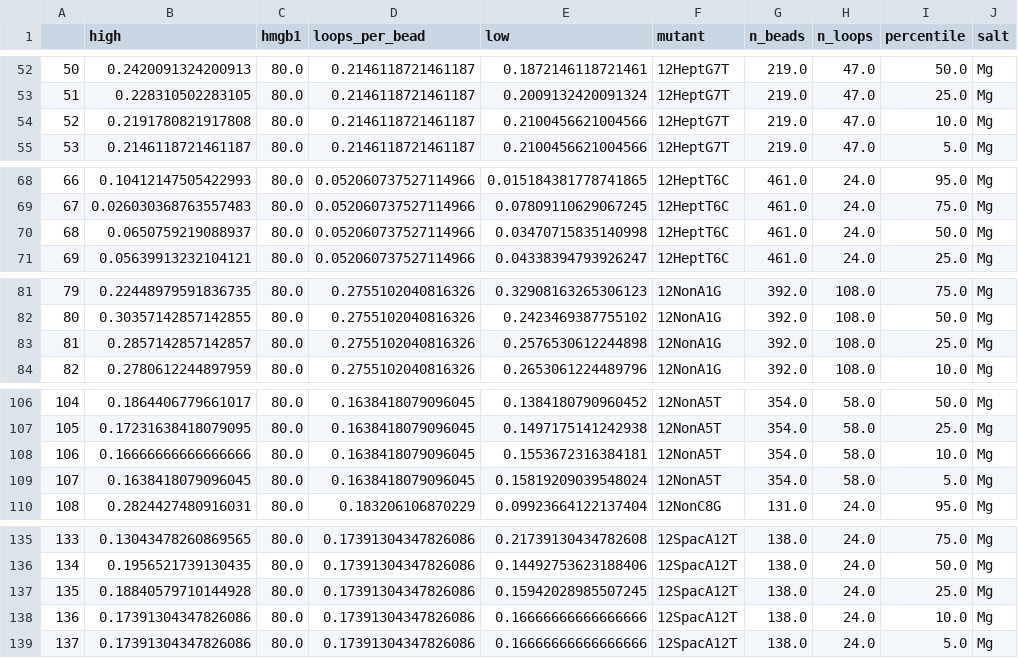
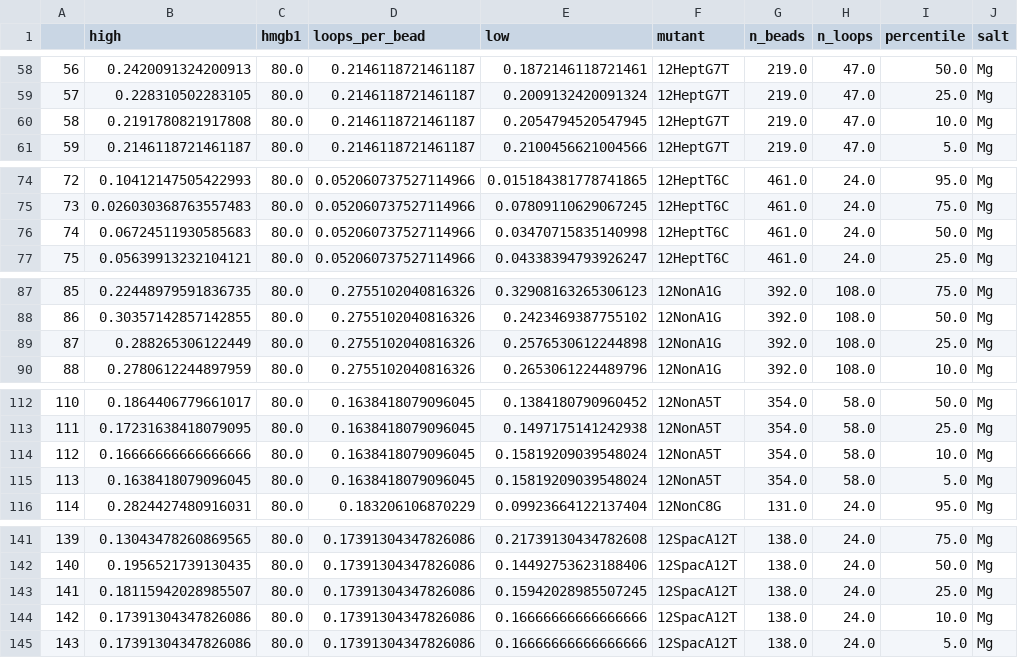
Before and after one commit to RPGroup-PBoC/VDJ, a CSV file: data/compiled_loop_freq_bs.csv, drawn as a sheet; only a part is shown, gaps mark what is left out; addresses are those after the commit; the diff covers the shown part only; the diff names each change by its address in the sheet, - before the commit and + after, or states it on an @@ line.

```diff
--- a/data/compiled_loop_freq_bs.csv
+++ b/data/compiled_loop_freq_bs.csv
@@ column A renumbered from row 8 down @@
-E60 (low): 0.2100456621004566
+E60 (low): 0.2054794520547945
-B76 (high): 0.0650759219088937
+B76 (high): 0.06724511930585683
-B89 (high): 0.2857142857142857
+B89 (high): 0.288265306122449
-E114 (low): 0.1553672316384181
+E114 (low): 0.15819209039548024
-B143 (high): 0.18840579710144928
+B143 (high): 0.18115942028985507
```
Also changed, not shown: 6 added rows and 10 edited cells elsewhere in this file, data/compiled_dwell_times.csv, data/compiled_looping_events.csv, 8 other files.
